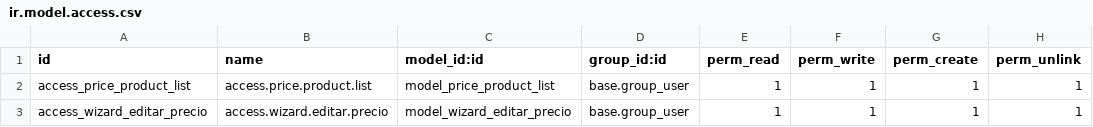
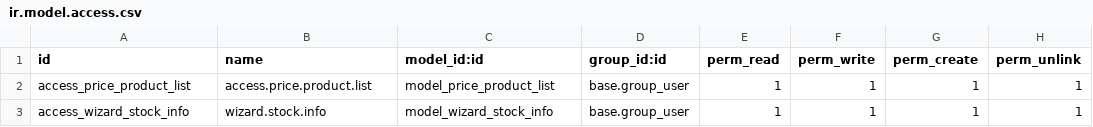
Before and after one commit to palaciosyost/custom_fpc_price_list, a CSV file: security/ir.model.access.csv, drawn as a sheet.

```diff
--- a/security/ir.model.access.csv
+++ b/security/ir.model.access.csv
@@ -2,2 +2,2 @@ id,name,model_id:id,group_id:id,perm_read,perm_write,perm_create,perm_unlink
 access_price_product_list,access.price.product.list,model_price_product_list,base.group_user,1,1,1,1
-access_wizard_editar_precio,access.wizard.editar.precio,model_wizard_editar_precio,base.group_user,1,1,1,1
+access_wizard_stock_info,wizard.stock.info,model_wizard_stock_info,base.group_user,1,1,1,1
```
Also changed, not shown: 12 other files.
